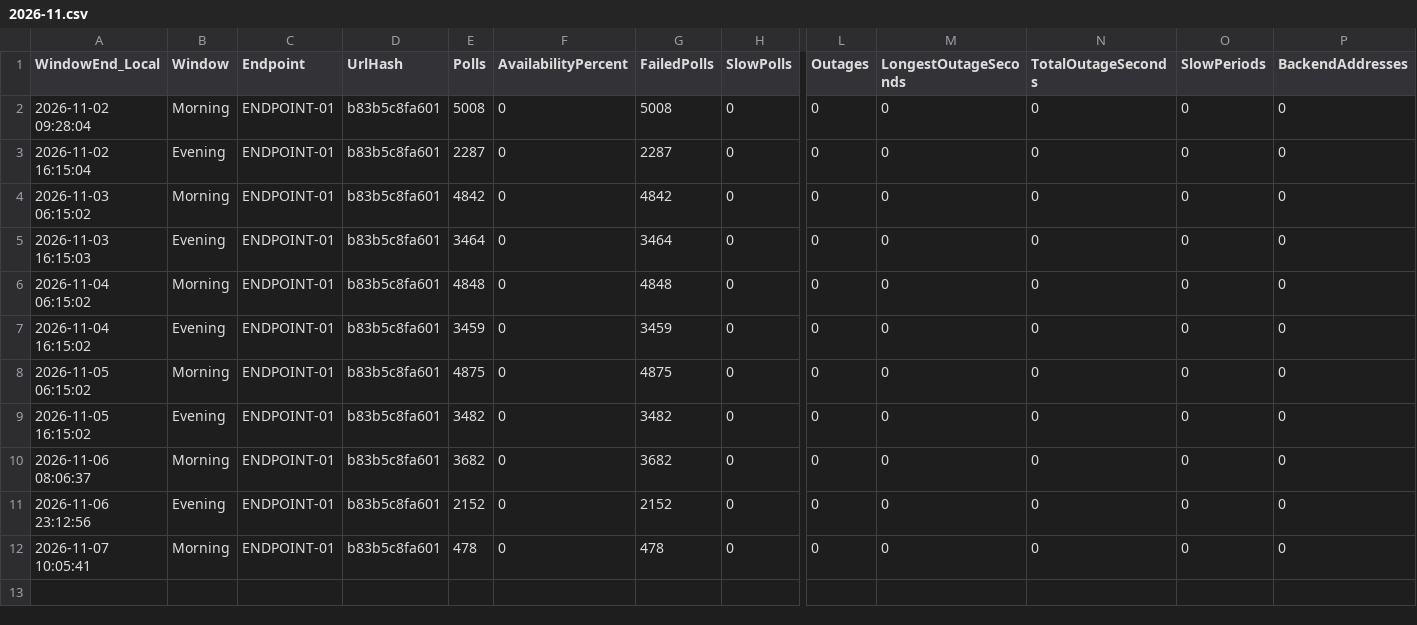
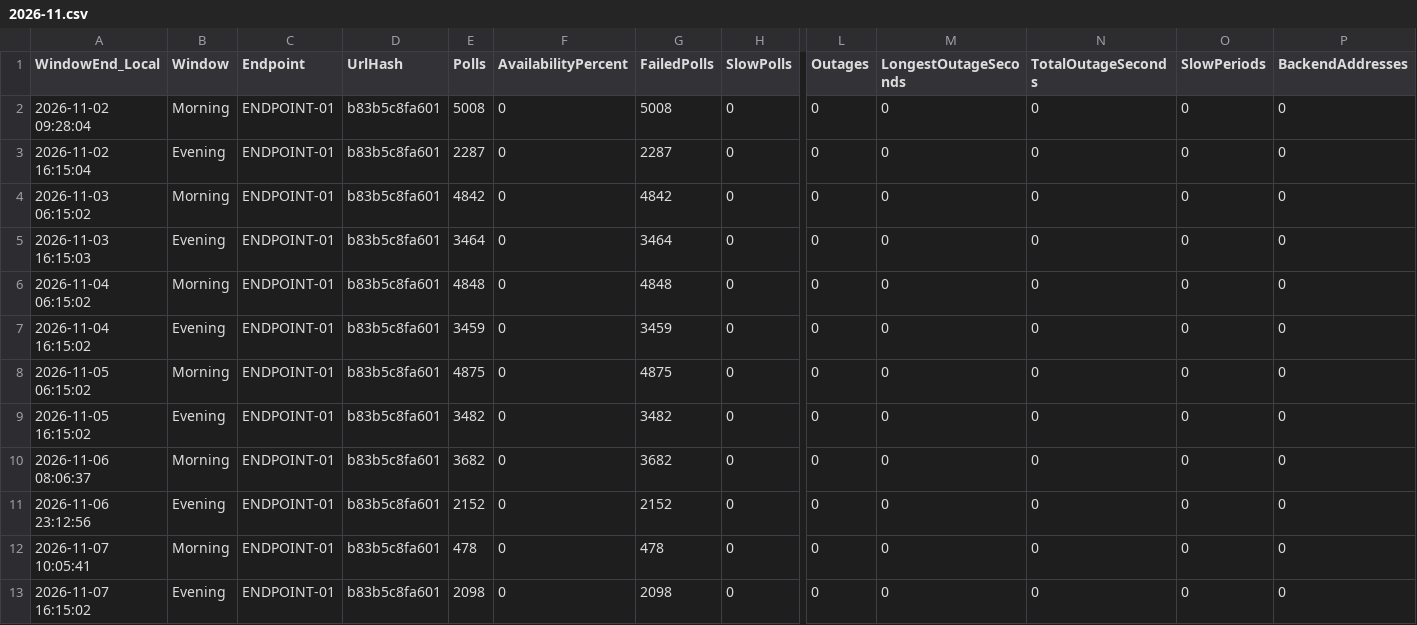
Before and after one commit to carrollchristopher/curl-monitor, a CSV file: data/telemetry/ENDPOINT-01/2026-11.csv, drawn as a sheet; only a part is shown, gaps mark what is left out; rows hold the shown columns only; the diff names each change by its address in the sheet, - before the commit and + after, or states it on an @@ line.

Commit message:
Feature Improvement: telemetry reporting publisher, data sampling 2026-11-07 evening, availability 0.00%
ENDPOINT-01: 2098 polls, 0.00% available, p95 no successful polls

```diff
--- a/data/telemetry/ENDPOINT-01/2026-11.csv
+++ b/data/telemetry/ENDPOINT-01/2026-11.csv
+row 13: 2026-11-07 16:15:02 | Evening | ENDPOINT-01 | b83b5c8fa601 | 2098 | 0 | 2098 | 0 | 0 | 0 | 0 | 0 | 0
```
Also changed, not shown: 2 other files.
